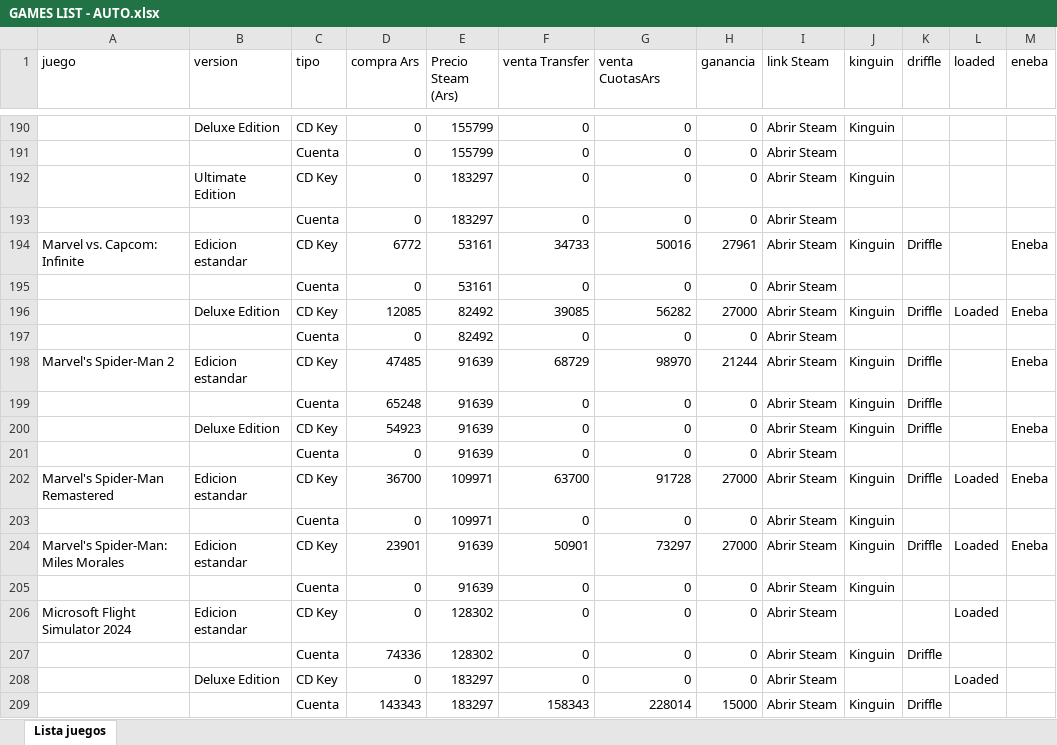
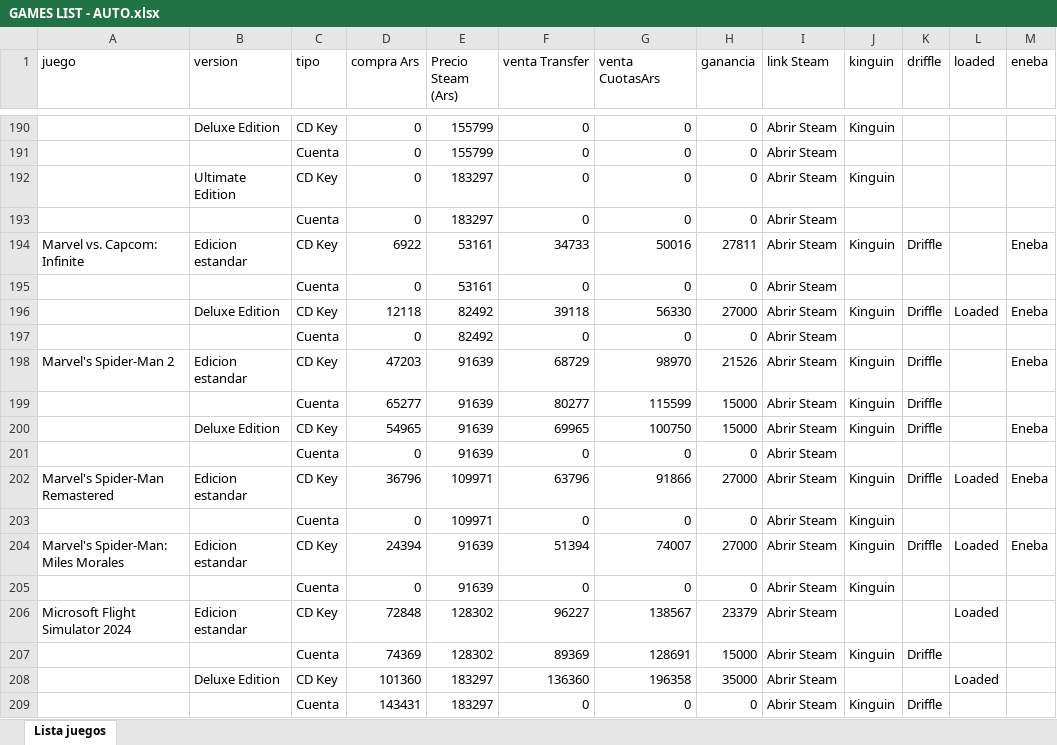
Before and after one commit to casajuegosdigitales/casajuegosdigitales.github.io, an Excel workbook: GAMES LIST - AUTO.xlsx, sheet Lista juegos, drawn as a sheet; only a part is shown, gaps mark what is left out; values as stored, in another font and other column widths than the file's, no borders; removed rows and columns are numbered as before the commit, all else as after; the diff covers the shown part only; the diff names each change by its address in the sheet, - before the commit and + after, or states it on an @@ line.

```diff
--- a/GAMES LIST - AUTO.xlsx (sheet Lista juegos)
+++ b/GAMES LIST - AUTO.xlsx (sheet Lista juegos)
-D194 (compra Ars): 6772
+D194 (compra Ars): 6922
-H194 (ganancia): 27961
+H194 (ganancia): 27811
-D196 (compra Ars): 12085
+D196 (compra Ars): 12118
-F196 (venta Transfer): 39085
+F196 (venta Transfer): 39118
-G196 (venta CuotasArs): 56282
+G196 (venta CuotasArs): 56330
-D198 (compra Ars): 47485
+D198 (compra Ars): 47203
-H198 (ganancia): 21244
+H198 (ganancia): 21526
-D199 (compra Ars): 65248
+D199 (compra Ars): 65277
-F199 (venta Transfer): 0
+F199 (venta Transfer): 80277
-G199 (venta CuotasArs): 0
+G199 (venta CuotasArs): 115599
-H199:H200 (ganancia): 0
+H199:H200 (ganancia): 15000
-D200 (compra Ars): 54923
+D200 (compra Ars): 54965
-F200 (venta Transfer): 0
+F200 (venta Transfer): 69965
-G200 (venta CuotasArs): 0
+G200 (venta CuotasArs): 100750
-D202 (compra Ars): 36700
+D202 (compra Ars): 36796
-F202 (venta Transfer): 63700
+F202 (venta Transfer): 63796
-G202 (venta CuotasArs): 91728
+G202 (venta CuotasArs): 91866
-D204 (compra Ars): 23901
+D204 (compra Ars): 24394
-F204 (venta Transfer): 50901
+F204 (venta Transfer): 51394
-G204 (venta CuotasArs): 73297
+G204 (venta CuotasArs): 74007
-D206 (compra Ars): 0
+D206 (compra Ars): 72848
-F206 (venta Transfer): 0
+F206 (venta Transfer): 96227
-G206 (venta CuotasArs): 0
+G206 (venta CuotasArs): 138567
-H206 (ganancia): 0
+H206 (ganancia): 23379
+row 207:  |  | Cuenta | 74369 | 128302 | 89369 | 128691 | 15000 | Abrir Steam | Kinguin | Driffle
+row 208:  | Deluxe Edition | CD Key | 101360 | 183297 | 136360 | 196358 | 35000 | Abrir Steam |  |  | Loaded
-D209 (compra Ars): 74336
+D209 (compra Ars): 143431
-E209 (Precio Steam (Ars)): 128302
+E209 (Precio Steam (Ars)): 183297
-row 208:  | Deluxe Edition | CD Key | 0 | 183297 | 0 | 0 | 0 | Abrir Steam |  |  | Loaded
-row 209:  |  | Cuenta | 143343 | 183297 | 158343 | 228014 | 15000 | Abrir Steam | Kinguin | Driffle
```
Also changed, not shown: 7 added rows, 7 removed rows, 1 moved row and 729 edited cells elsewhere in this sheet, formulas that keep their value, guia-compras.xlsx, 6 other files.
